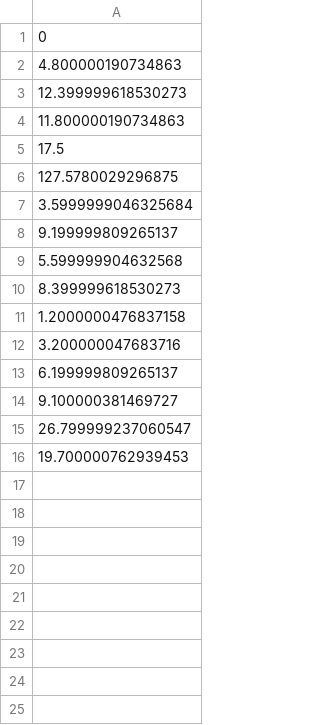
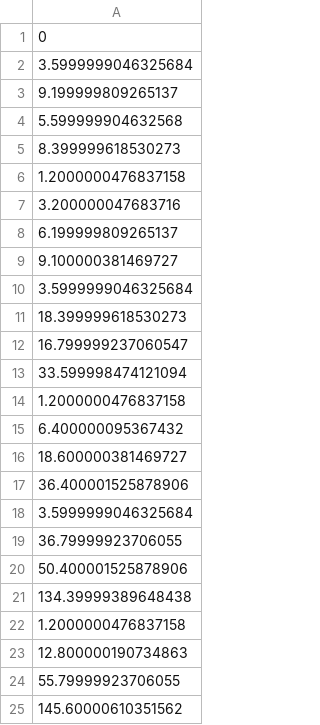
Before and after one commit to Poissonfish/LMMonBoard, a CSV file: myapp/out/jwas_RHS.csv, drawn as a sheet.

```diff
--- a/myapp/out/jwas_RHS.csv
+++ b/myapp/out/jwas_RHS.csv
@@ -1,7 +1,2 @@
 0
-4.800000190734863
-12.399999618530273
-11.800000190734863
-17.5
-127.5780029296875
 3.5999999046325684
@@ -14,3 +9,17 @@
 9.100000381469727
-26.799999237060547
-19.700000762939453
+3.5999999046325684
+18.399999618530273
+16.799999237060547
+33.599998474121094
+1.2000000476837158
+6.400000095367432
+18.600000381469727
+36.400001525878906
+3.5999999046325684
+36.79999923706055
+50.400001525878906
+134.39999389648438
+1.2000000476837158
+12.800000190734863
+55.79999923706055
+145.60000610351562
```
Also changed, not shown: myapp/out/jwas_LHS.csv, myapp/out/jwas_Z.csv, 12 other files.
